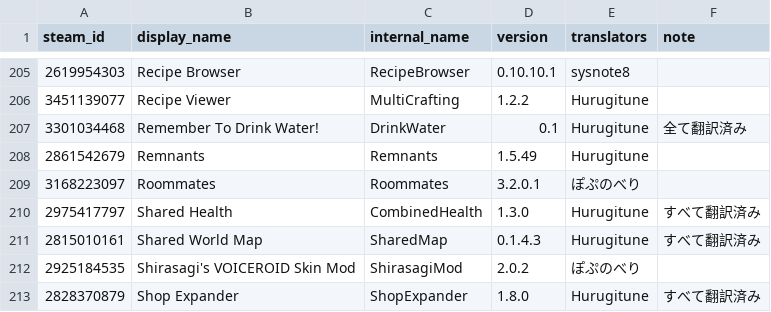
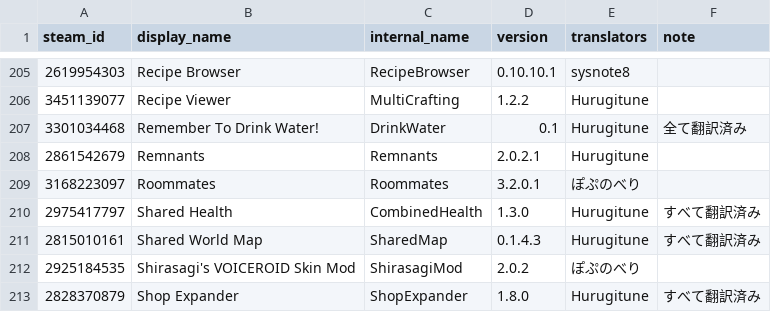
Before and after one commit to ExternalLocalizer/TMLHonyaku, a CSV file: TranslatedMods.csv, drawn as a sheet; only a part is shown, gaps mark what is left out.

Commit message:
Update TranslatedMods.csv

```diff
--- a/TranslatedMods.csv
+++ b/TranslatedMods.csv
@@ -207,3 +207,3 @@ steam_id,display_name,internal_name,version,translators,note
 3301034468,Remember To Drink Water!,DrinkWater,0.1,Hurugitune,全て翻訳済み
-2861542679,Remnants,Remnants,1.5.49,Hurugitune,
+2861542679,Remnants,Remnants,2.0.2.1,Hurugitune,
 3168223097,Roommates,Roommates,3.2.0.1,ぽぷのべり,
```
